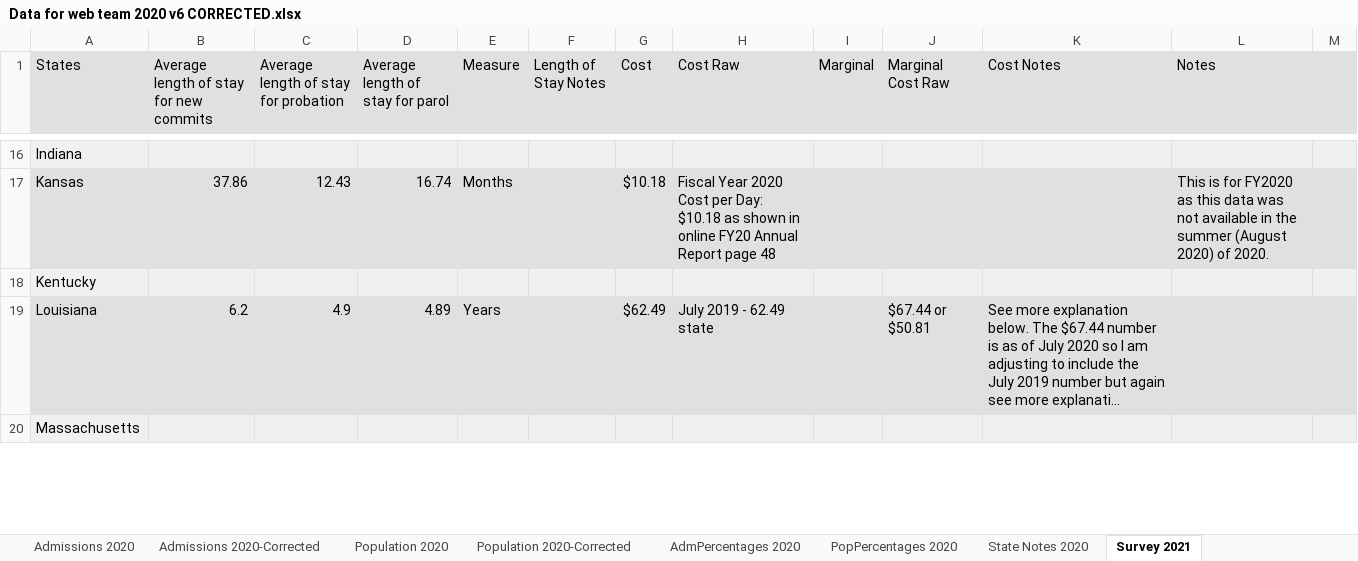
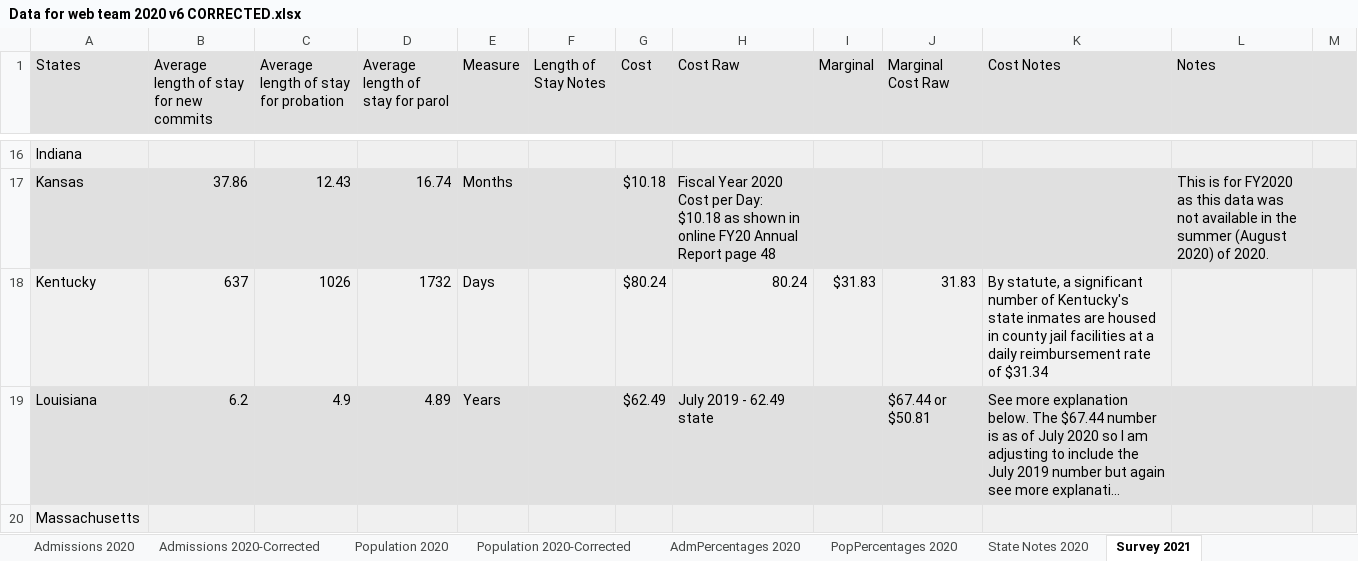
Before and after one commit to CSGJCResearch/cc_survey, an Excel workbook: data/Data for web team 2020 v6 CORRECTED.xlsx, sheet Survey 2021, drawn as a sheet; only a part is shown, gaps mark what is left out; long unchanged cells end in …; values as stored, in another font and other column widths than the file's, no borders; conditional formats not drawn; the diff names each change by its address in the sheet, - before the commit and + after, or states it on an @@ line.

```diff
--- a/data/Data for web team 2020 v6 CORRECTED.xlsx (sheet Survey 2021)
+++ b/data/Data for web team 2020 v6 CORRECTED.xlsx (sheet Survey 2021)
-B18: (empty)
+B18: 637
-C18: (empty)
+C18: 1026
-D18 (Average length of stay for parol): (empty)
+D18 (Average length of stay for parol): 1732
-E18 (Measure): (empty)
+E18 (Measure): Days
-G18 (Cost): (empty)
+G18 (Cost): $80.24
-H18 (Cost Raw): (empty)
+H18 (Cost Raw): 80.24
-I18 (Marginal): (empty)
+I18 (Marginal): $31.83
-J18 (Marginal Cost Raw): (empty)
+J18 (Marginal Cost Raw): 31.83
-K18 (Cost Notes): (empty)
+K18 (Cost Notes): By statute, a significant number of Kentucky's state inmates are housed in county jail facilities at a daily reimbursement rate of $31.34
```
Also changed, not shown: sheet Admissions 2020-Corrected, sheet Admissions 2019-Corrected, sheet Admissions 2018-Corrected, 14 other files.
